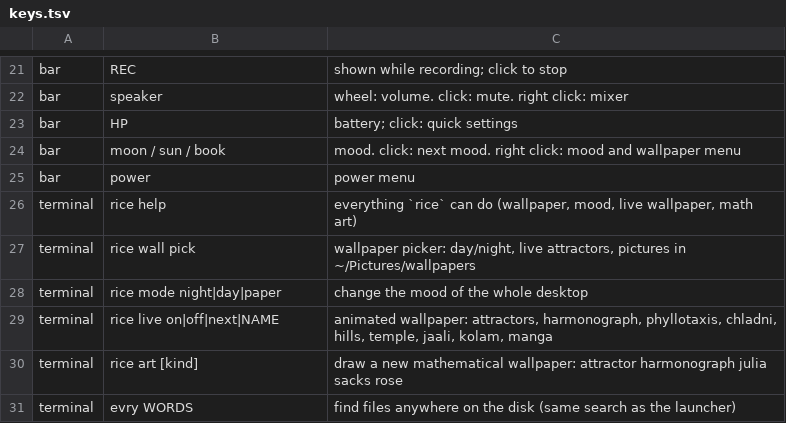
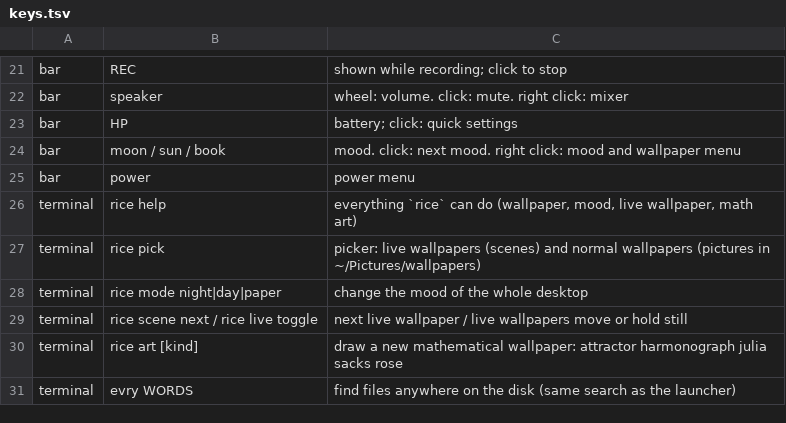
Before and after one commit to abhiram-naidu2007/dotfiles, a TSV file: rice/.local/share/rice/keys.tsv, drawn as a sheet; only a part is shown, gaps mark what is left out.

Commit message:
feat(wallpaper): live and normal wallpapers kept apart; train, castle, temple
- normal wallpapers are pictures and stay still; live wallpapers are
  scenes (mathwall) and are chosen separately. Choosing one never changes
  the other, live on/off only decides whether a scene moves.
- new live scenes made from Studio Ghibli stills (fetched by rice ghibli,
  not stored here): train and castle, plus a reworked temple.
- removed the generic picture scene (floating motes, depth maps and
  parallax) and the scenes hills, jaali, kolam and manga.
- rice-curtain holds a copy of the screen while mood or wallpaper change
  underneath, then dissolves it; scene changes cross-fade in mathwall.
- rice: picker highlights what is shown, one click chooses; engine found
  by pid file; RICE_QUIET for tests; state files validated.
- dunst: hide snapd's recurring theme offer; theme: dark tray pill by day.

```diff
--- a/rice/.local/share/rice/keys.tsv
+++ b/rice/.local/share/rice/keys.tsv
@@ -26,5 +26,5 @@ bar	power	power menu
 terminal	rice help	everything `rice` can do (wallpaper, mood, live wallpaper, math art)
-terminal	rice wall pick	wallpaper picker: day/night, live attractors, pictures in ~/Pictures/wallpapers
+terminal	rice pick	picker: live wallpapers (scenes) and normal wallpapers (pictures in ~/Pictures/wallpapers)
 terminal	rice mode night|day|paper	change the mood of the whole desktop
-terminal	rice live on|off|next|NAME	animated wallpaper: attractors, harmonograph, phyllotaxis, chladni, hills, temple, jaali, kolam, manga
+terminal	rice scene next / rice live toggle	next live wallpaper / live wallpapers move or hold still
 terminal	rice art [kind]	draw a new mathematical wallpaper: attractor harmonograph julia sacks rose
```
Also changed, not shown: 15 other files.
